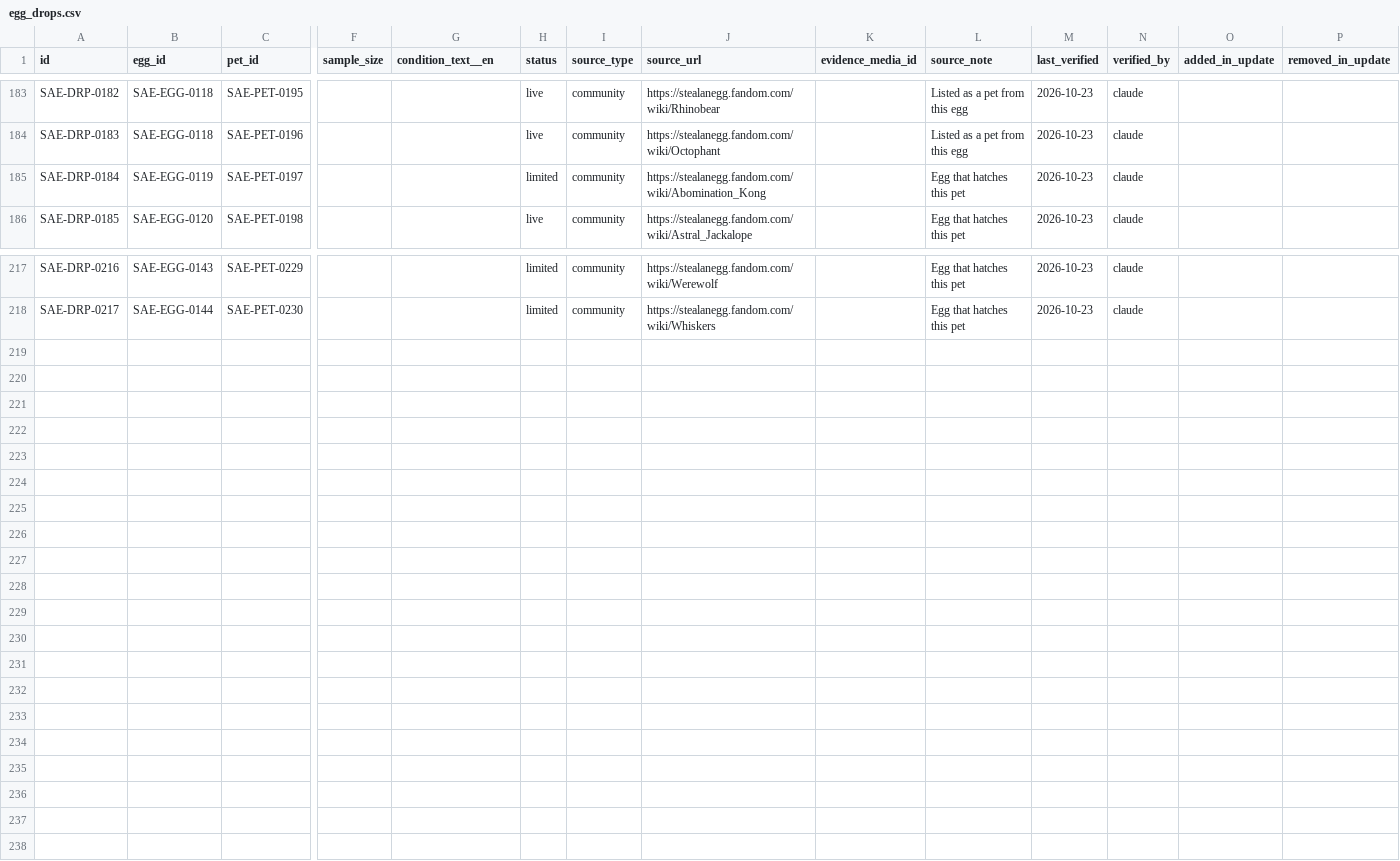
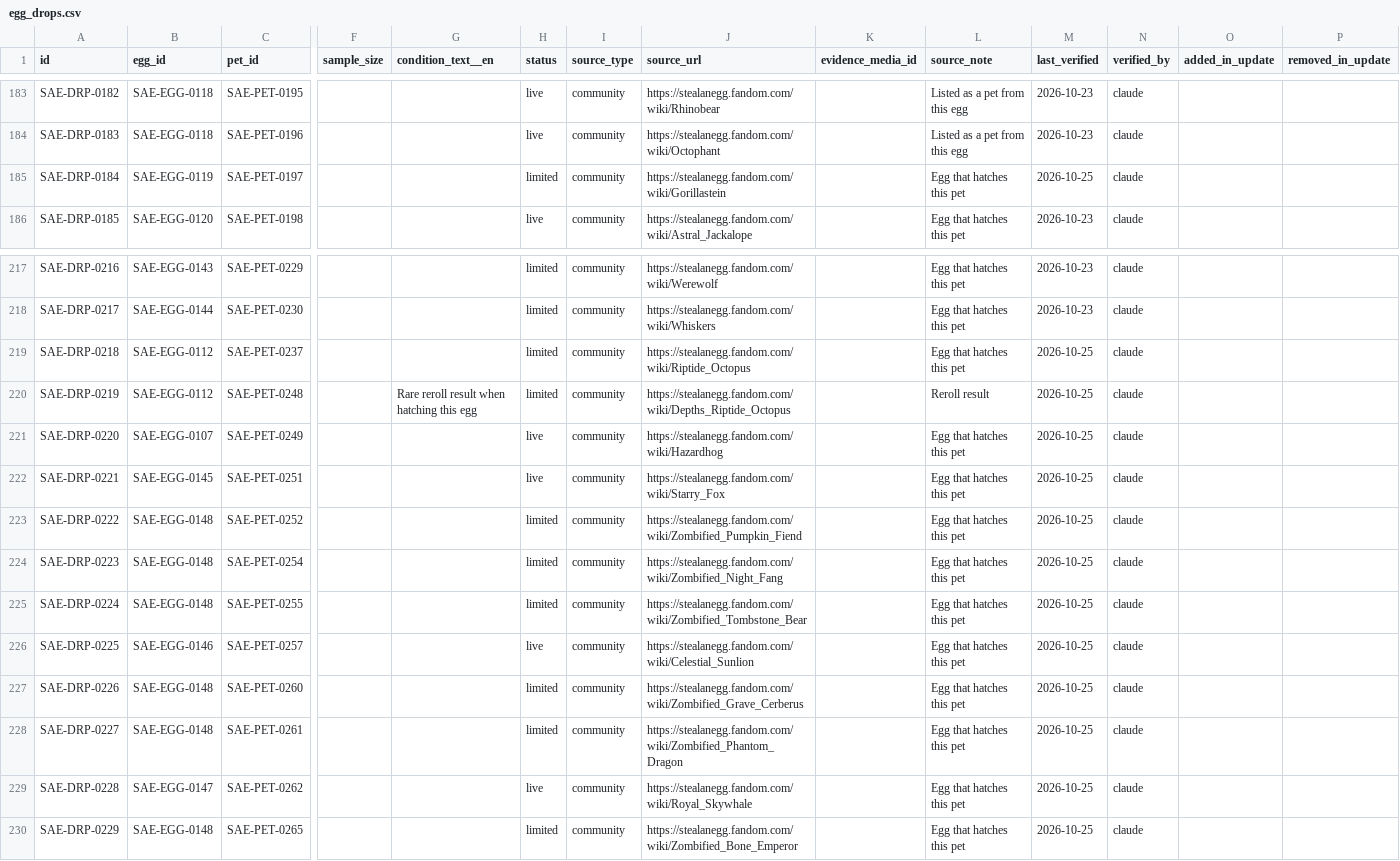
Before and after one commit to 6977980-hash/updateotter, a CSV file: data/sae/egg_drops.csv, drawn as a sheet; only a part is shown, gaps mark what is left out; rows hold the shown columns only; the diff names each change by its address in the sheet, - before the commit and + after, or states it on an @@ line.

```diff
--- a/data/sae/egg_drops.csv
+++ b/data/sae/egg_drops.csv
-J185 (source_url): https://stealanegg.fandom.com/wiki/Abomination_Kong
+J185 (source_url): https://stealanegg.fandom.com/wiki/Gorillastein
-M185 (last_verified): 2026-10-23
+M185 (last_verified): 2026-10-25
+row 219: SAE-DRP-0218 | SAE-EGG-0112 | SAE-PET-0237 |  |  | limited | community | https://stealanegg.fandom.com/wiki/Riptide_Octopus |  | Egg that hatches this pet | 2026-10-25 | claude
+row 220: SAE-DRP-0219 | SAE-EGG-0112 | SAE-PET-0248 |  | Rare reroll result when hatching this egg | limited | community | https://stealanegg.fandom.com/wiki/Depths_Riptide_Octopus |  | Reroll result | 2026-10-25 | claude
+row 221: SAE-DRP-0220 | SAE-EGG-0107 | SAE-PET-0249 |  |  | live | community | https://stealanegg.fandom.com/wiki/Hazardhog |  | Egg that hatches this pet | 2026-10-25 | claude
+row 222: SAE-DRP-0221 | SAE-EGG-0145 | SAE-PET-0251 |  |  | live | community | https://stealanegg.fandom.com/wiki/Starry_Fox |  | Egg that hatches this pet | 2026-10-25 | claude
+row 223: SAE-DRP-0222 | SAE-EGG-0148 | SAE-PET-0252 |  |  | limited | community | https://stealanegg.fandom.com/wiki/Zombified_Pumpkin_Fiend |  | Egg that hatches this pet | 2026-10-25 | claude
+row 224: SAE-DRP-0223 | SAE-EGG-0148 | SAE-PET-0254 |  |  | limited | community | https://stealanegg.fandom.com/wiki/Zombified_Night_Fang |  | Egg that hatches this pet | 2026-10-25 | claude
+row 225: SAE-DRP-0224 | SAE-EGG-0148 | SAE-PET-0255 |  |  | limited | community | https://stealanegg.fandom.com/wiki/Zombified_Tombstone_Bear |  | Egg that hatches this pet | 2026-10-25 | claude
+row 226: SAE-DRP-0225 | SAE-EGG-0146 | SAE-PET-0257 |  |  | live | community | https://stealanegg.fandom.com/wiki/Celestial_Sunlion |  | Egg that hatches this pet | 2026-10-25 | claude
+row 227: SAE-DRP-0226 | SAE-EGG-0148 | SAE-PET-0260 |  |  | limited | community | https://stealanegg.fandom.com/wiki/Zombified_Grave_Cerberus |  | Egg that hatches this pet | 2026-10-25 | claude
+row 228: SAE-DRP-0227 | SAE-EGG-0148 | SAE-PET-0261 |  |  | limited | community | https://stealanegg.fandom.com/wiki/Zombified_Phantom_Dragon |  | Egg that hatches this pet | 2026-10-25 | claude
+row 229: SAE-DRP-0228 | SAE-EGG-0147 | SAE-PET-0262 |  |  | live | community | https://stealanegg.fandom.com/wiki/Royal_Skywhale |  | Egg that hatches this pet | 2026-10-25 | claude
+row 230: SAE-DRP-0229 | SAE-EGG-0148 | SAE-PET-0265 |  |  | limited | community | https://stealanegg.fandom.com/wiki/Zombified_Bone_Emperor |  | Egg that hatches this pet | 2026-10-25 | claude
```
Also changed, not shown: data/sae/eggs.csv, data/sae/pet_sources.csv, 4 other files.
